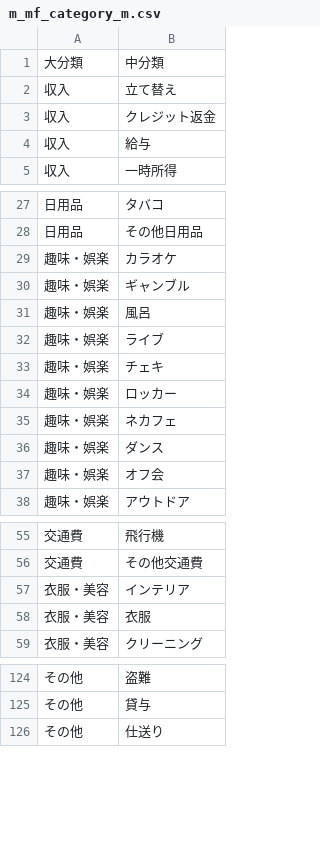
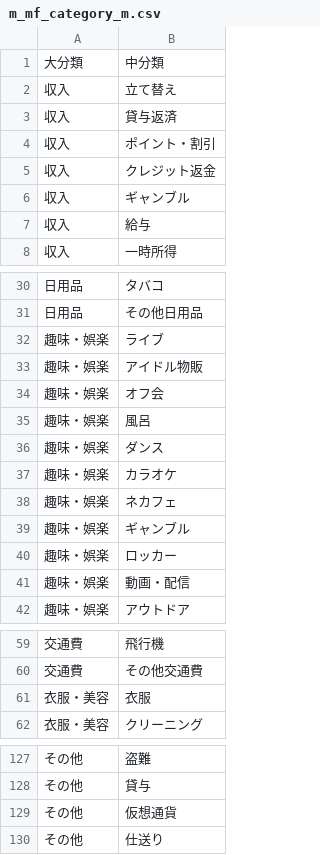
Before and after one commit to ritsu2891/rpaka-finance, a CSV file: m_mf_category/m_mf_category_m.csv, drawn as a sheet; only a part is shown, gaps mark what is left out; the diff covers the shown part only.

```diff
--- a/m_mf_category/m_mf_category_m.csv
+++ b/m_mf_category/m_mf_category_m.csv
@@ -2,3 +2,6 @@
 収入,立て替え
+収入,貸与返済
+収入,ポイント・割引
 収入,クレジット返金
+収入,ギャンブル
 収入,給与
@@ -28,11 +31,12 @@
 日用品,その他日用品
+趣味・娯楽,ライブ
+趣味・娯楽,アイドル物販
+趣味・娯楽,オフ会
+趣味・娯楽,風呂
+趣味・娯楽,ダンス
 趣味・娯楽,カラオケ
+趣味・娯楽,ネカフェ
 趣味・娯楽,ギャンブル
-趣味・娯楽,風呂
-趣味・娯楽,ライブ
-趣味・娯楽,チェキ
 趣味・娯楽,ロッカー
-趣味・娯楽,ネカフェ
-趣味・娯楽,ダンス
-趣味・娯楽,オフ会
+趣味・娯楽,動画・配信
 趣味・娯楽,アウトドア
@@ -56,3 +60,2 @@
 交通費,その他交通費
-衣服・美容,インテリア
 衣服・美容,衣服
@@ -125,2 +128,3 @@
 その他,貸与
+その他,仮想通貨
 その他,仕送り
```
Also changed, not shown: 2 edited cells elsewhere in this file, m_mf_category/m_mf_category_l.csv, m_mf_category/m_mf_category_m_with_ids.csv, 2 other files.
